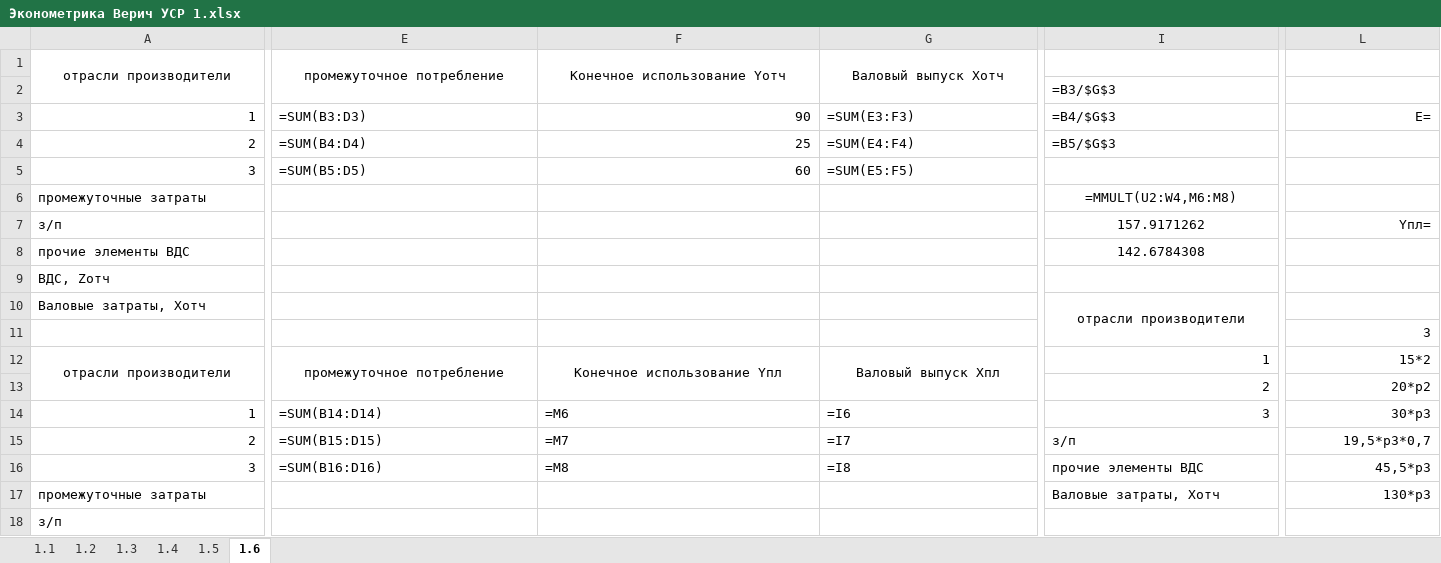
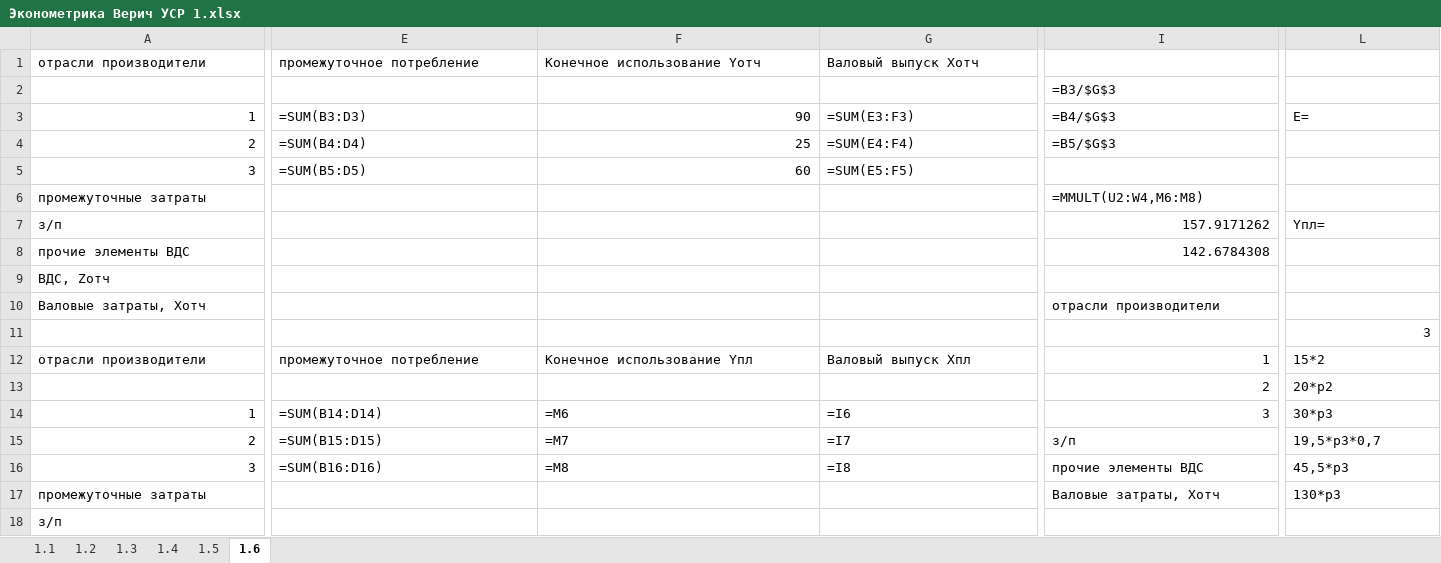
Before and after one commit to karistik1412-cmd/Verich, an Excel workbook: Эконометрика Верич УСР 1.xlsx, sheet 1.6, drawn as a sheet; only a part is shown, gaps mark what is left out; values as stored, in another font and other column widths than the file's, no borders; formulas without a stored value are shown as written; the diff covers the shown part only; the diff names each change by its address in the sheet, - before the commit and + after, or states it on an @@ line.

```diff
--- a/Эконометрика Верич УСР 1.xlsx (sheet 1.6)
+++ b/Эконометрика Верич УСР 1.xlsx (sheet 1.6)
-A1 alignment: center
+A1 alignment: left
-A1:A2 merged
-E1:G1 alignment: center
+E1:G1 alignment: left
-E1:E2 merged
-F1:F2 merged
-G1:G2 merged
-L3 alignment: right
+L3 alignment: left
-I6 alignment: center
+I6 alignment: left
-I7:I8 alignment: center
+I7:I8 alignment: right
-L7 alignment: right
+L7 alignment: left
-I10 alignment: center
+I10 alignment: left
-I10:I11 merged
-A12 alignment: center
+A12 alignment: left
-A12:A13 merged
-E12:G12 alignment: center
+E12:G12 alignment: left
-E12:E13 merged
-F12:F13 merged
-G12:G13 merged
-L12:L17 alignment: right
+L12:L17 alignment: left
```
Also changed, not shown: cell formats and merged cells elsewhere in this sheet, sheet 1.5, sheet 1.4, sheet 1.1, sheet 1.2, sheet 1.3, Пась А.М. 24ИТ-3 УСР Свитина.xlsx, Эконометрика Верич УСР 2.xlsx, 3 other files.
